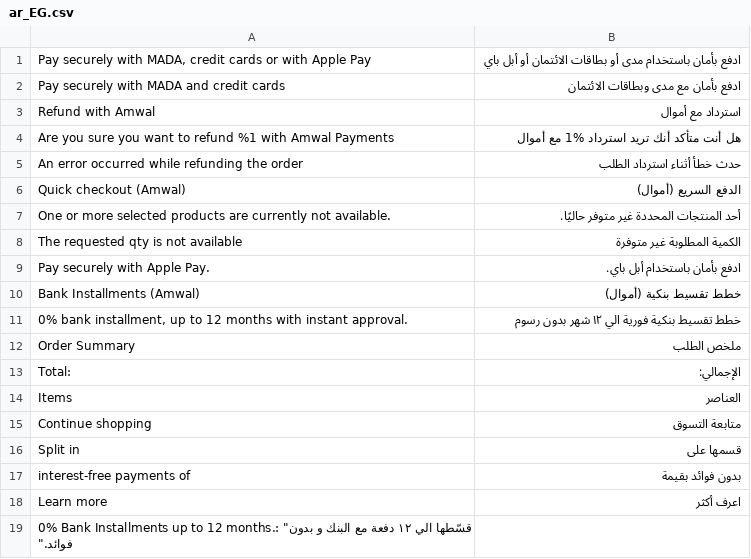
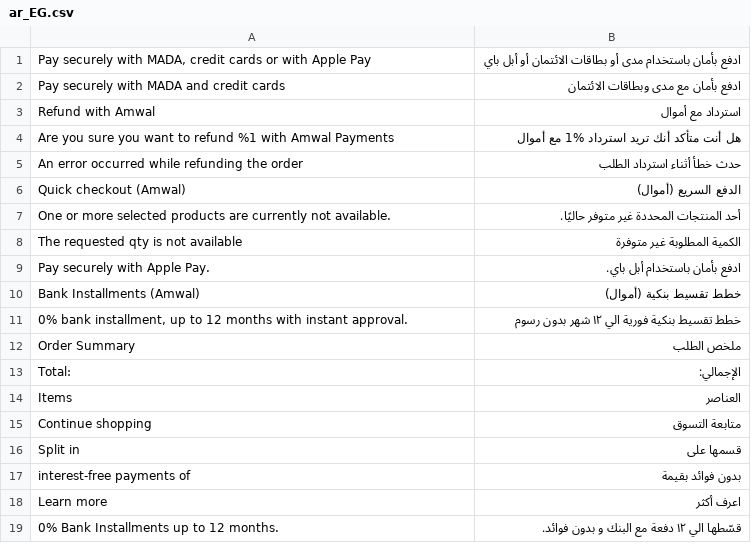
Before and after one commit to amwal-tech/amwal-magento, a CSV file: i18n/ar_EG.csv, drawn as a sheet; removed rows and columns are numbered as before the commit, all else as after; the diff names each change by its address in the sheet, - before the commit and + after, or states it on an @@ line.

```diff
--- a/i18n/ar_EG.csv
+++ b/i18n/ar_EG.csv
-row 19: 0% Bank Installments up to 12 months.: "قسّطها الي ١٢ دفعة مع البنك و بدون فوائد."
+row 19: 0% Bank Installments up to 12 months. | قسّطها الي ١٢ دفعة مع البنك و بدون فوائد.
```
Also changed, not shown: i18n/ar_SA.csv.
